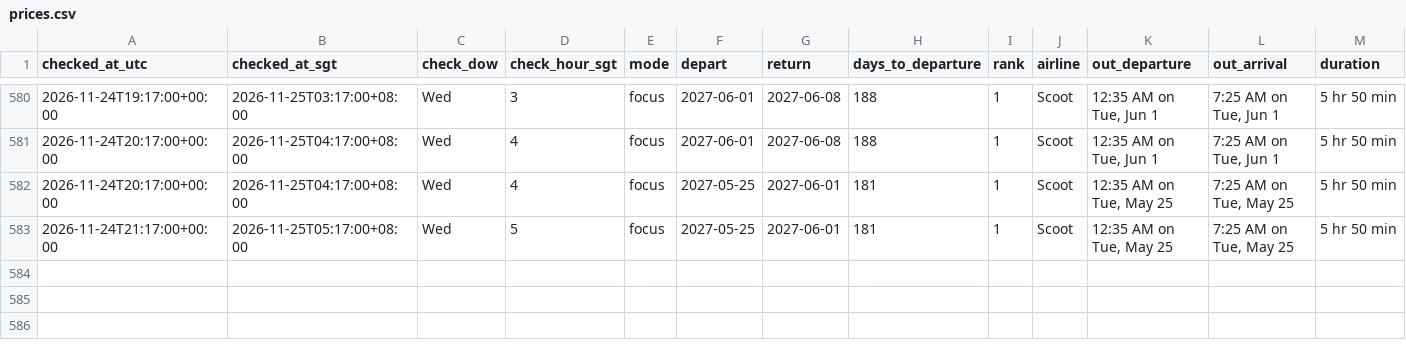
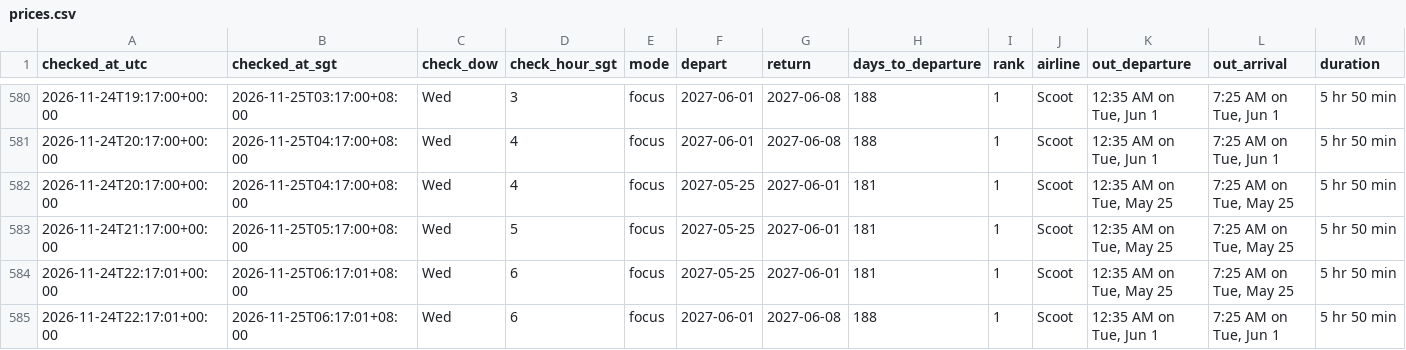
Before and after one commit to weitanjun123/ducktrader-flight-bot, a CSV file: data/prices.csv, drawn as a sheet; only a part is shown, gaps mark what is left out; rows hold the shown columns only; the diff names each change by its address in the sheet, - before the commit and + after, or states it on an @@ line.

```diff
--- a/data/prices.csv
+++ b/data/prices.csv
+row 584: 2026-11-24T22:17:01+00:00 | 2026-11-25T06:17:01+08:00 | Wed | 6 | focus | 2027-05-25 | 2027-06-01 | 181 | 1 | Scoot | 12:35 AM on Tue, May 25 | 7:25 AM on Tue, May 25 | 5 hr 50 min
+row 585: 2026-11-24T22:17:01+00:00 | 2026-11-25T06:17:01+08:00 | Wed | 6 | focus | 2027-06-01 | 2027-06-08 | 188 | 1 | Scoot | 12:35 AM on Tue, Jun 1 | 7:25 AM on Tue, Jun 1 | 5 hr 50 min
```
Also changed, not shown: 1 other file.
